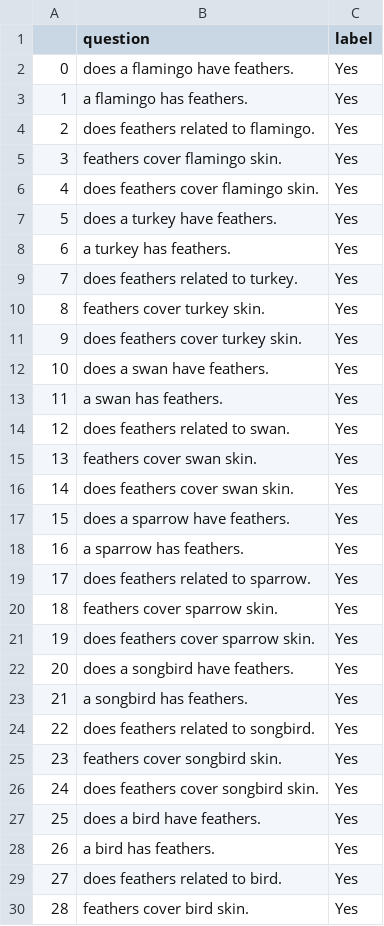
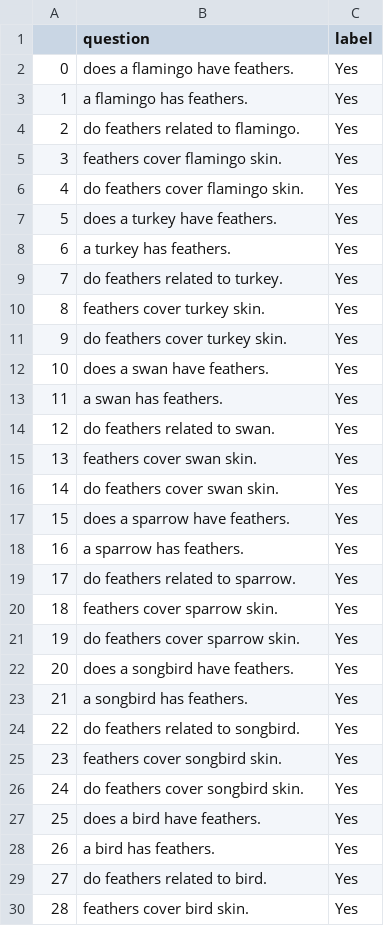
Before and after one commit to eliavmor-tau/DoLMUnderstandFrequentWordsBetter, a CSV file: csv/animals_have_feathers_questions.csv, drawn as a sheet; only a part is shown; the diff covers the shown part only.

```diff
--- a/csv/animals_have_feathers_questions.csv
+++ b/csv/animals_have_feathers_questions.csv
@@ -3,28 +3,28 @@
 1,a flamingo has feathers.,Yes
-2,does feathers related to flamingo.,Yes
+2,do feathers related to flamingo.,Yes
 3,feathers cover flamingo skin.,Yes
-4,does feathers cover flamingo skin.,Yes
+4,do feathers cover flamingo skin.,Yes
 5,does a turkey have feathers.,Yes
 6,a turkey has feathers.,Yes
-7,does feathers related to turkey.,Yes
+7,do feathers related to turkey.,Yes
 8,feathers cover turkey skin.,Yes
-9,does feathers cover turkey skin.,Yes
+9,do feathers cover turkey skin.,Yes
 10,does a swan have feathers.,Yes
 11,a swan has feathers.,Yes
-12,does feathers related to swan.,Yes
+12,do feathers related to swan.,Yes
 13,feathers cover swan skin.,Yes
-14,does feathers cover swan skin.,Yes
+14,do feathers cover swan skin.,Yes
 15,does a sparrow have feathers.,Yes
 16,a sparrow has feathers.,Yes
-17,does feathers related to sparrow.,Yes
+17,do feathers related to sparrow.,Yes
 18,feathers cover sparrow skin.,Yes
-19,does feathers cover sparrow skin.,Yes
+19,do feathers cover sparrow skin.,Yes
 20,does a songbird have feathers.,Yes
 21,a songbird has feathers.,Yes
-22,does feathers related to songbird.,Yes
+22,do feathers related to songbird.,Yes
 23,feathers cover songbird skin.,Yes
-24,does feathers cover songbird skin.,Yes
+24,do feathers cover songbird skin.,Yes
 25,does a bird have feathers.,Yes
 26,a bird has feathers.,Yes
-27,does feathers related to bird.,Yes
+27,do feathers related to bird.,Yes
 28,feathers cover bird skin.,Yes
```
Also changed, not shown: 87 edited cells elsewhere in this file, csv/animals_can_fly.csv, csv/animals_can_fly_questions.csv, 9 other files.
